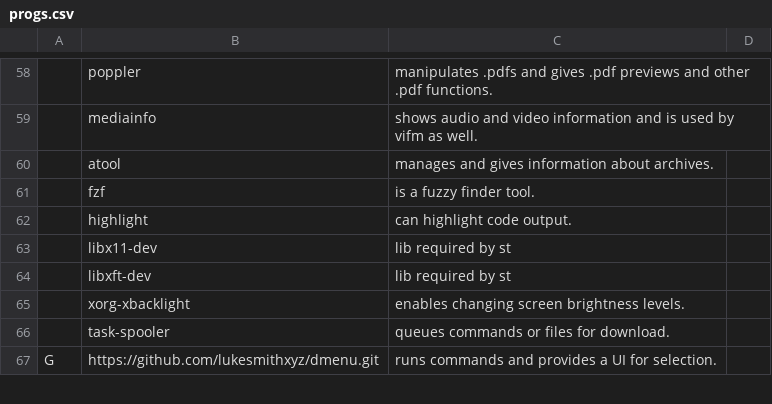
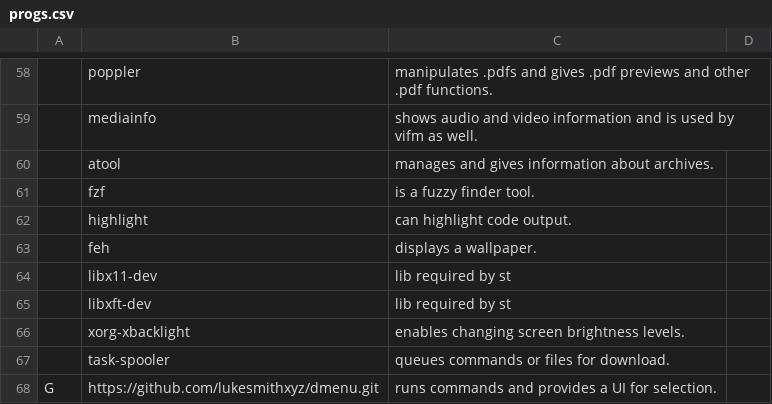
Before and after one commit to LukeSmithxyz/LARBS, a CSV file: ubuntu/progs.csv, drawn as a sheet; only a part is shown, gaps mark what is left out; the diff names each change by its address in the sheet, - before the commit and + after, or states it on an @@ line.

```diff
--- a/ubuntu/progs.csv
+++ b/ubuntu/progs.csv
+row 63:  | feh | displays a wallpaper.
```
Also changed, not shown: 1 other file.
